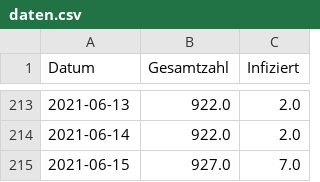
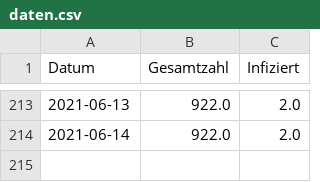
Before and after one commit to meinstutensee/corona-stutensee, a CSV file: daten.csv, drawn as a sheet; only a part is shown, gaps mark what is left out.

Commit message:
Remove insane test data

```diff
--- a/daten.csv
+++ b/daten.csv
@@ -214,2 +214 @@ Datum,Gesamtzahl,Infiziert
 2021-06-14,922.0,2.0
-2021-06-15,927.0,7.0
```
